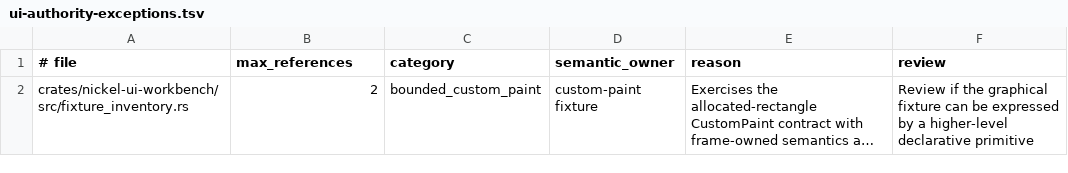
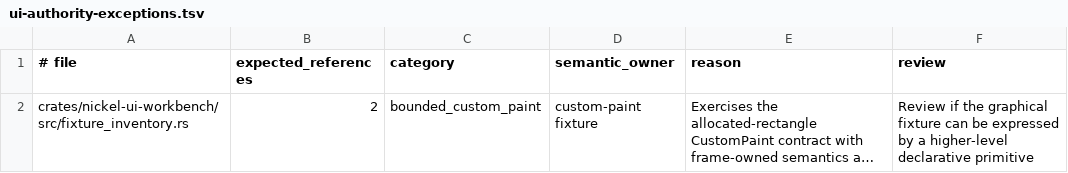
Before and after one commit to shortontech/nickel, a TSV file: assets/ui-authority-exceptions.tsv, drawn as a sheet; long unchanged cells end in …; the diff names each change by its address in the sheet, - before the commit and + after, or states it on an @@ line.

Commit message:
Complete shared authority audit

```diff
--- a/assets/ui-authority-exceptions.tsv
+++ b/assets/ui-authority-exceptions.tsv
-B1: max_references
+B1: expected_references
```
Also changed, not shown: 16 other files.
